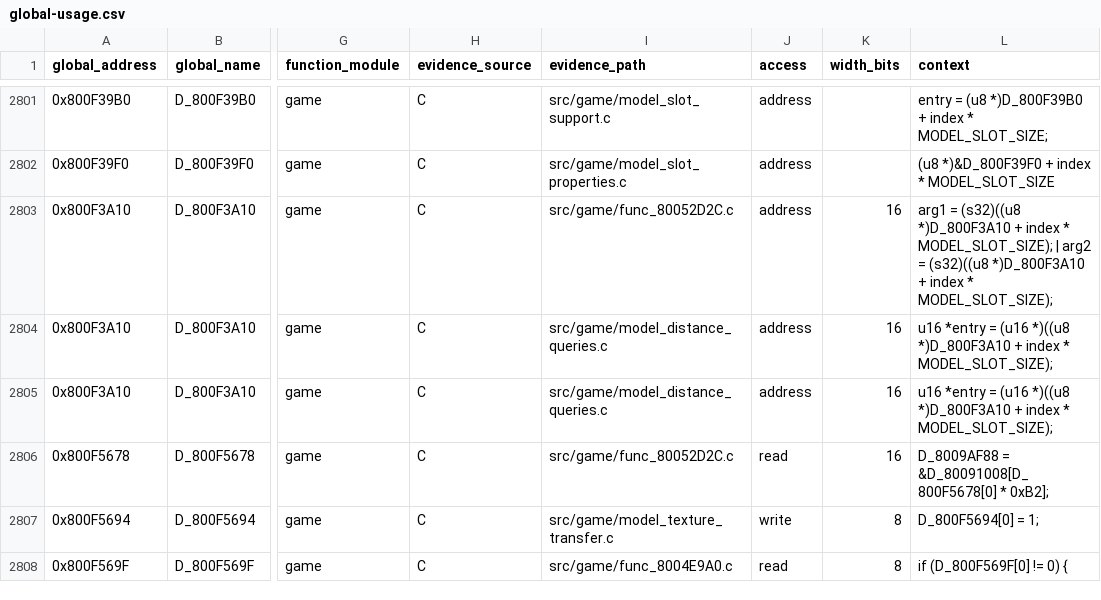
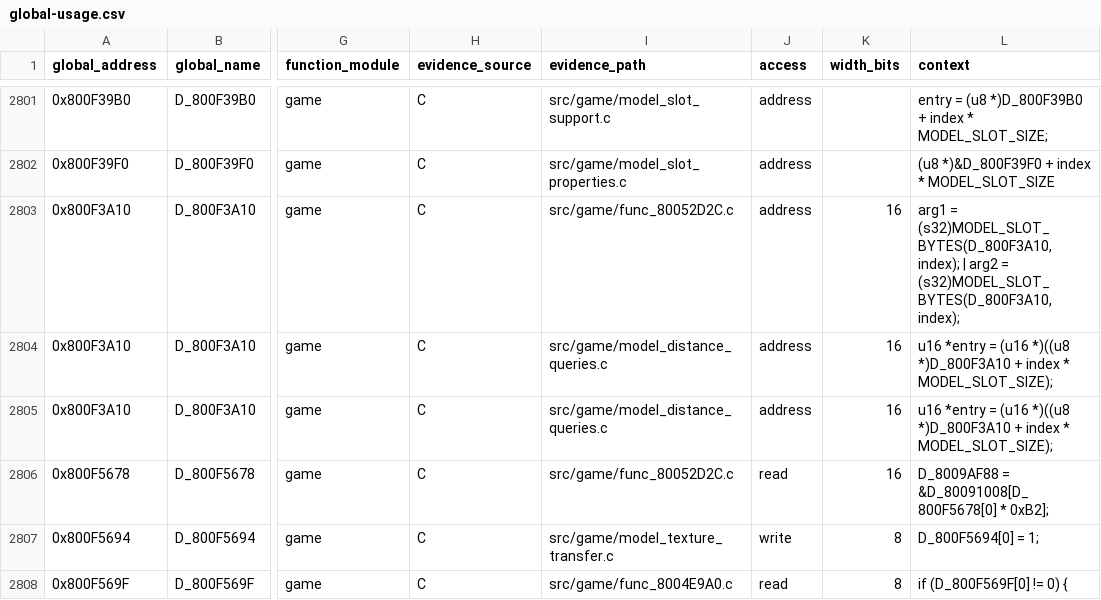
Before and after one commit to Unchiga/DecompRecomp, a CSV file: notes/global-usage.csv, drawn as a sheet; only a part is shown, gaps mark what is left out; the diff names each change by its address in the sheet, - before the commit and + after, or states it on an @@ line.

Commit message:
Name model camera slot byte views (#5465)

```diff
--- a/notes/global-usage.csv
+++ b/notes/global-usage.csv
-L2803 (context): arg1 = (s32)((u8 *)D_800F3A10 + index * MODEL_SLOT_SIZE); | arg2 = (s32)((u8 *)D_800F3A10 + index * MODEL_SLOT_SIZE);
+L2803 (context): arg1 = (s32)MODEL_SLOT_BYTES(D_800F3A10, index); | arg2 = (s32)MODEL_SLOT_BYTES(D_800F3A10, index);
```
Also changed, not shown: 1 other file.
